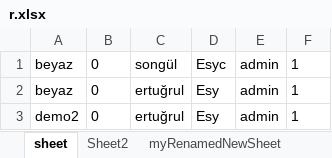
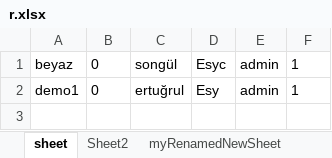
Before and after one commit to erincetin/nlq, an Excel workbook: frontend/r.xlsx, sheet sheet, drawn as a sheet; values as stored, in another font and other column widths than the file's, no borders; removed rows and columns are numbered as before the commit, all else as after; the diff names each change by its address in the sheet, - before the commit and + after, or states it on an @@ line.

Commit message:
Frontend development

```diff
--- a/frontend/r.xlsx (sheet sheet)
+++ b/frontend/r.xlsx (sheet sheet)
-row 2: beyaz | 0 | ertuğrul | Esy | admin | 1
-A2: demo2
+A2: demo1
```
Also changed, not shown: 6 other files.
